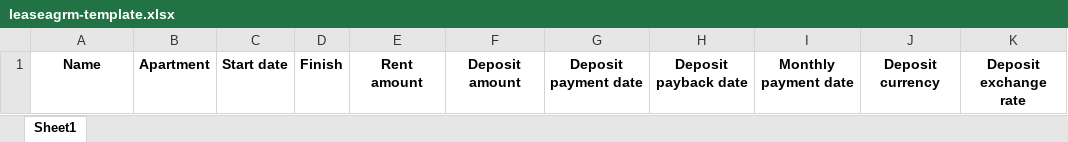
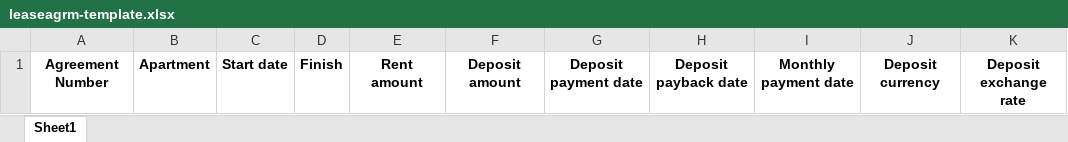
Before and after one commit to bdt2019unicorn/MayRentManagement, an Excel workbook: excel_templates/leaseagrm-template.xlsx, sheet Sheet1, drawn as a sheet; values as stored, in another font and other column widths than the file's, no borders; the diff names each change by its address in the sheet, - before the commit and + after, or states it on an @@ line.

```diff
--- a/excel_templates/leaseagrm-template.xlsx (sheet Sheet1)
+++ b/excel_templates/leaseagrm-template.xlsx (sheet Sheet1)
-A1: Name
+A1: Agreement Number
```
Also changed, not shown: 5 other files.
